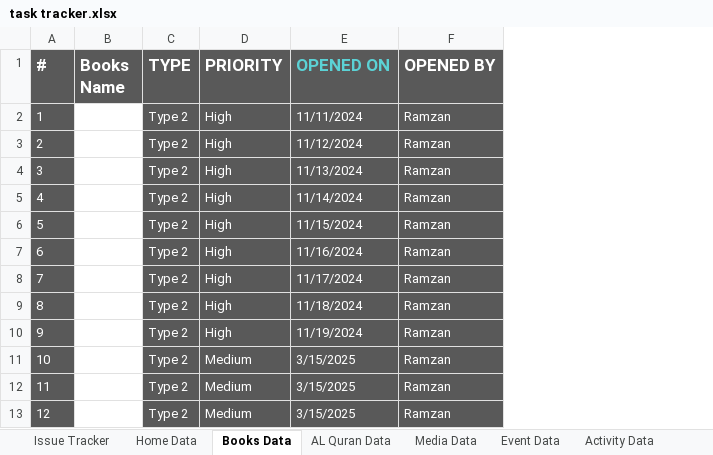
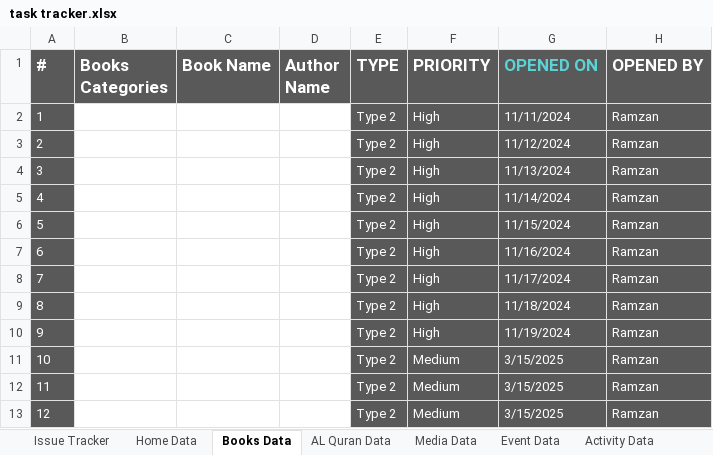
Before and after one commit to MominAli/AbulFatahWeb, an Excel workbook: client/src/assets/tracker/task tracker.xlsx, sheet Books Data, drawn as a sheet; only a part is shown; values as stored, in another font and other column widths than the file's, no borders; table styles not drawn; removed rows and columns are numbered as before the commit, all else as after; the diff names each change by its address in the sheet, - before the commit and + after, or states it on an @@ line.

```diff
--- a/client/src/assets/tracker/task tracker.xlsx (sheet Books Data)
+++ b/client/src/assets/tracker/task tracker.xlsx (sheet Books Data)
-column B (Books Name), empty
+column B (Books Categories), empty
+column C (Book Name), empty
+column D (Author Name), empty
```
Also changed, not shown: 2 other files.
